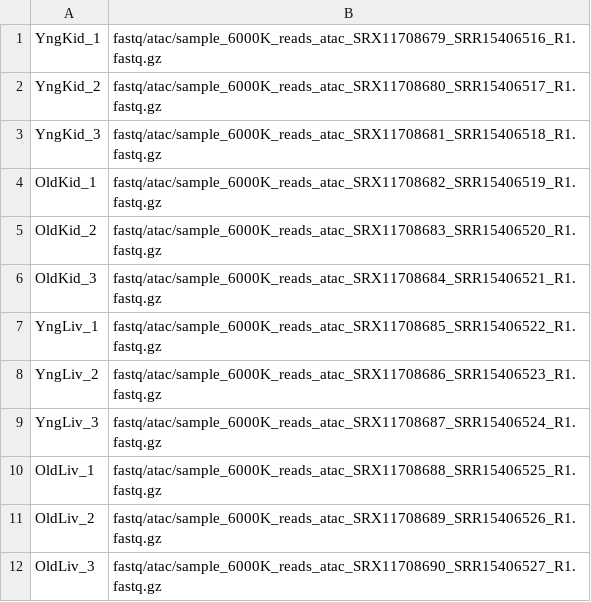
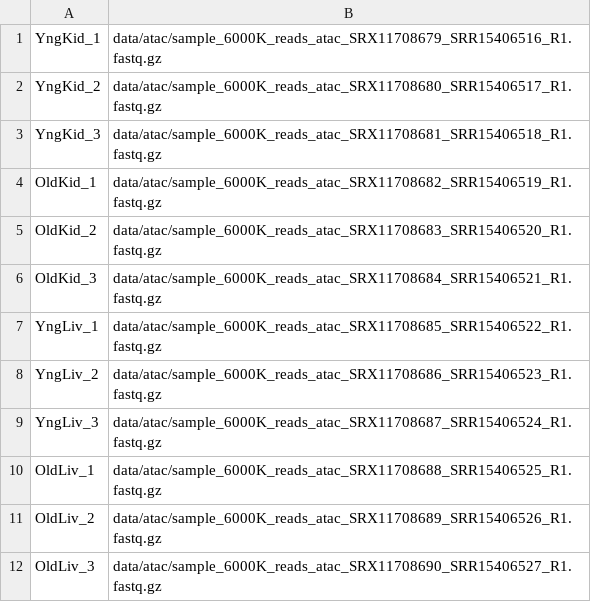
Before and after one commit to jsalignon/cactus, a TSV file: test_datasets/mouse/design/atac_fastq.tsv, drawn as a sheet.

```diff
--- a/test_datasets/mouse/design/atac_fastq.tsv
+++ b/test_datasets/mouse/design/atac_fastq.tsv
@@ -1,12 +1,12 @@
-YngKid_1	fastq/atac/sample_6000K_reads_atac_SRX11708679_SRR15406516_R1.fastq.gz
-YngKid_2	fastq/atac/sample_6000K_reads_atac_SRX11708680_SRR15406517_R1.fastq.gz
-YngKid_3	fastq/atac/sample_6000K_reads_atac_SRX11708681_SRR15406518_R1.fastq.gz
-OldKid_1	fastq/atac/sample_6000K_reads_atac_SRX11708682_SRR15406519_R1.fastq.gz
-OldKid_2	fastq/atac/sample_6000K_reads_atac_SRX11708683_SRR15406520_R1.fastq.gz
-OldKid_3	fastq/atac/sample_6000K_reads_atac_SRX11708684_SRR15406521_R1.fastq.gz
-YngLiv_1	fastq/atac/sample_6000K_reads_atac_SRX11708685_SRR15406522_R1.fastq.gz
-YngLiv_2	fastq/atac/sample_6000K_reads_atac_SRX11708686_SRR15406523_R1.fastq.gz
-YngLiv_3	fastq/atac/sample_6000K_reads_atac_SRX11708687_SRR15406524_R1.fastq.gz
-OldLiv_1	fastq/atac/sample_6000K_reads_atac_SRX11708688_SRR15406525_R1.fastq.gz
-OldLiv_2	fastq/atac/sample_6000K_reads_atac_SRX11708689_SRR15406526_R1.fastq.gz
-OldLiv_3	fastq/atac/sample_6000K_reads_atac_SRX11708690_SRR15406527_R1.fastq.gz
+YngKid_1	data/atac/sample_6000K_reads_atac_SRX11708679_SRR15406516_R1.fastq.gz
+YngKid_2	data/atac/sample_6000K_reads_atac_SRX11708680_SRR15406517_R1.fastq.gz
+YngKid_3	data/atac/sample_6000K_reads_atac_SRX11708681_SRR15406518_R1.fastq.gz
+OldKid_1	data/atac/sample_6000K_reads_atac_SRX11708682_SRR15406519_R1.fastq.gz
+OldKid_2	data/atac/sample_6000K_reads_atac_SRX11708683_SRR15406520_R1.fastq.gz
+OldKid_3	data/atac/sample_6000K_reads_atac_SRX11708684_SRR15406521_R1.fastq.gz
+YngLiv_1	data/atac/sample_6000K_reads_atac_SRX11708685_SRR15406522_R1.fastq.gz
+YngLiv_2	data/atac/sample_6000K_reads_atac_SRX11708686_SRR15406523_R1.fastq.gz
+YngLiv_3	data/atac/sample_6000K_reads_atac_SRX11708687_SRR15406524_R1.fastq.gz
+OldLiv_1	data/atac/sample_6000K_reads_atac_SRX11708688_SRR15406525_R1.fastq.gz
+OldLiv_2	data/atac/sample_6000K_reads_atac_SRX11708689_SRR15406526_R1.fastq.gz
+OldLiv_3	data/atac/sample_6000K_reads_atac_SRX11708690_SRR15406527_R1.fastq.gz
```
Also changed, not shown: test_datasets/fly/design/atac_fastq.tsv, test_datasets/fly/design/mrna_fastq.tsv, 8 other files.
